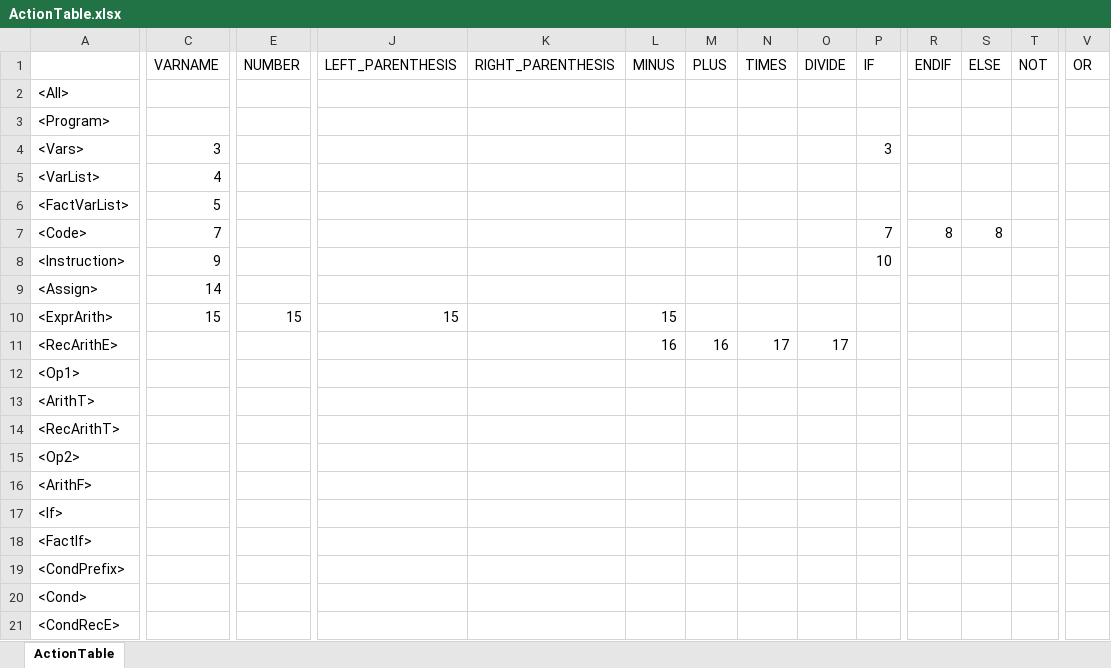
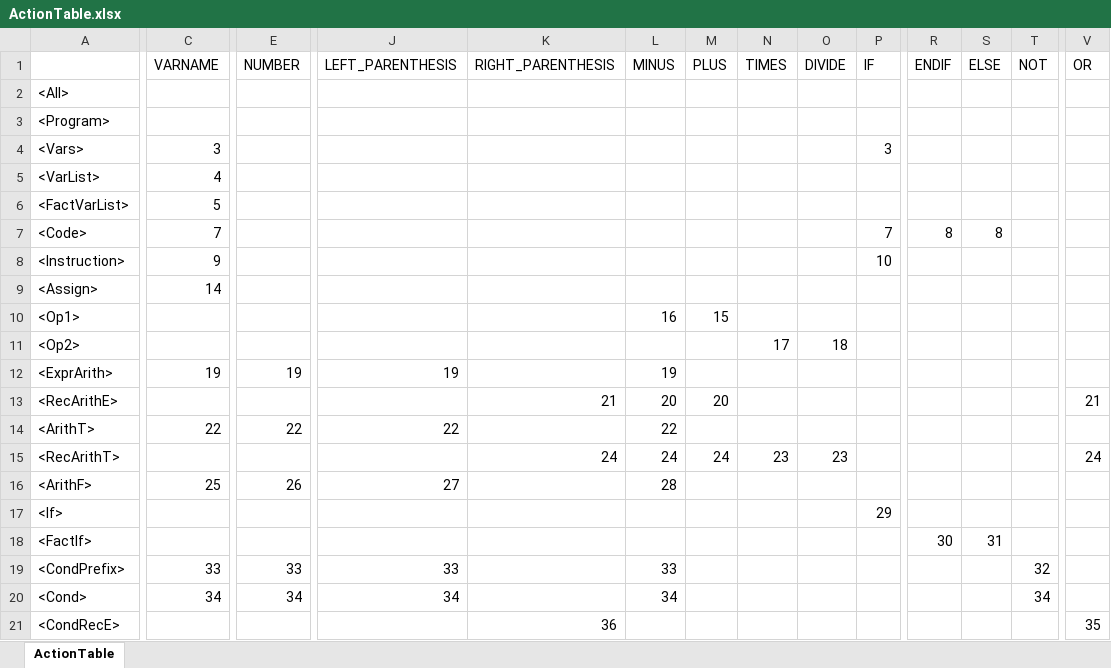
Before and after one commit to ald-prz/compiler, an Excel workbook: ActionTable.xlsx, sheet ActionTable, drawn as a sheet; only a part is shown, gaps mark what is left out; values as stored, in another font and other column widths than the file's, no borders; removed rows and columns are numbered as before the commit, all else as after; rows hold the shown columns only; the diff covers the shown part only; the diff names each change by its address in the sheet, - before the commit and + after, or states it on an @@ line.

Commit message:
Finish action table

```diff
--- a/ActionTable.xlsx (sheet ActionTable)
+++ b/ActionTable.xlsx (sheet ActionTable)
-row 10: <ExprArith> | 15 | 15 | 15 |  | 15
-row 11: <RecArithE> |  |  |  |  | 16 | 16 | 17 | 17
-L10 (MINUS): (empty)
+L10 (MINUS): 16
-M10 (PLUS): (empty)
+M10 (PLUS): 15
-row 13: <ArithT>
-row 14: <RecArithT>
-N11 (TIMES): (empty)
+N11 (TIMES): 17
-O11 (DIVIDE): (empty)
+O11 (DIVIDE): 18
+row 12: <ExprArith> | 19 | 19 | 19 |  | 19
+row 13: <RecArithE> |  |  |  | 21 | 20 | 20 |  |  |  |  |  |  | 21
+row 14: <ArithT> | 22 | 22 | 22 |  | 22
+row 15: <RecArithT> |  |  |  | 24 | 24 | 24 | 23 | 23 |  |  |  |  | 24
-C16 (VARNAME): (empty)
+C16 (VARNAME): 25
-E16 (NUMBER): (empty)
+E16 (NUMBER): 26
-J16 (LEFT_PARENTHESIS): (empty)
+J16 (LEFT_PARENTHESIS): 27
-L16 (MINUS): (empty)
+L16 (MINUS): 28
-P17 (IF): (empty)
+P17 (IF): 29
-R18 (ENDIF): (empty)
+R18 (ENDIF): 30
-S18 (ELSE): (empty)
+S18 (ELSE): 31
-C19 (VARNAME): (empty)
+C19 (VARNAME): 33
-E19 (NUMBER): (empty)
+E19 (NUMBER): 33
-J19 (LEFT_PARENTHESIS): (empty)
+J19 (LEFT_PARENTHESIS): 33
-L19 (MINUS): (empty)
+L19 (MINUS): 33
-T19 (NOT): (empty)
+T19 (NOT): 32
-C20 (VARNAME): (empty)
+C20 (VARNAME): 34
-E20 (NUMBER): (empty)
+E20 (NUMBER): 34
-J20 (LEFT_PARENTHESIS): (empty)
+J20 (LEFT_PARENTHESIS): 34
-L20 (MINUS): (empty)
+L20 (MINUS): 34
-T20 (NOT): (empty)
+T20 (NOT): 34
-K21 (RIGHT_PARENTHESIS): (empty)
+K21 (RIGHT_PARENTHESIS): 36
-V21 (OR): (empty)
+V21 (OR): 35
```
Also changed, not shown: 27 edited cells and cell formats elsewhere in this sheet, 3 other files.
